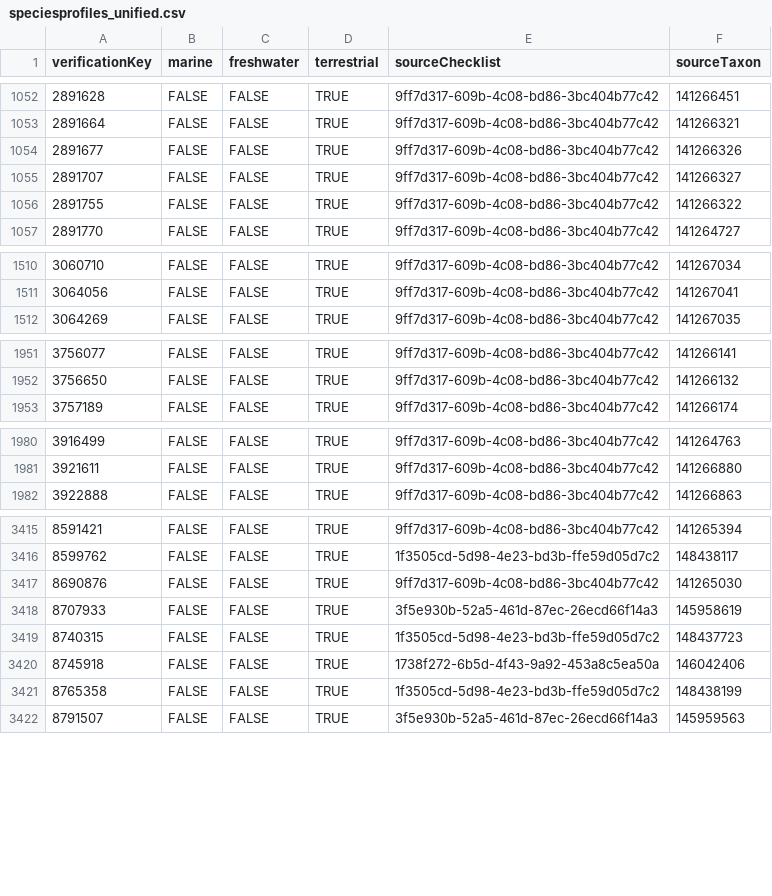
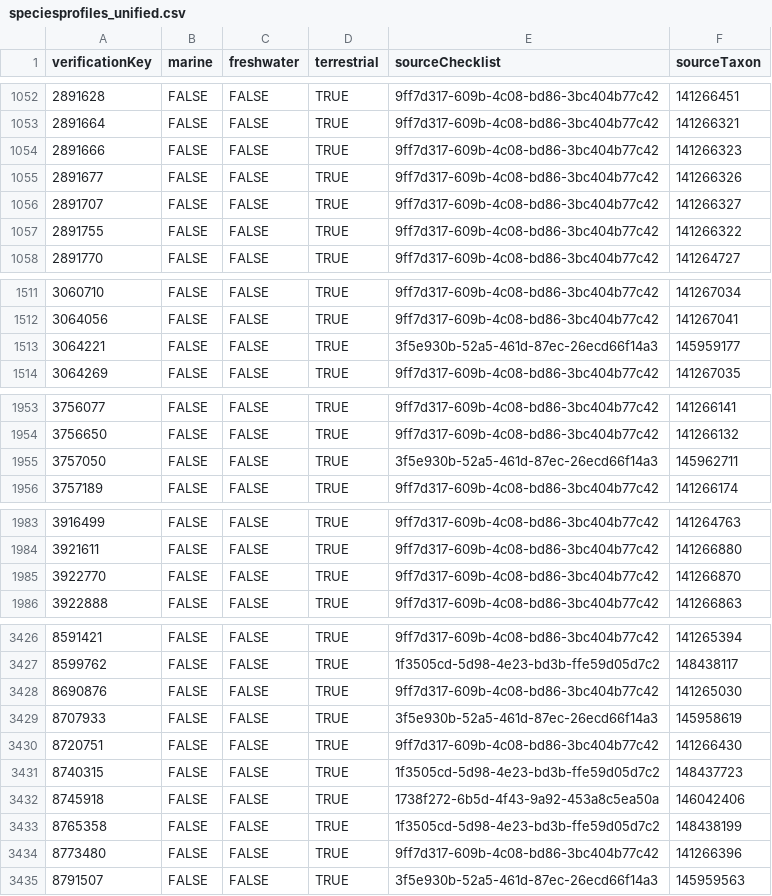
Before and after one commit to trias-project/unified-checklist, a CSV file: data/interim/speciesprofiles_unified.csv, drawn as a sheet; only a part is shown, gaps mark what is left out; the diff covers the shown part only.

```diff
--- a/data/interim/speciesprofiles_unified.csv
+++ b/data/interim/speciesprofiles_unified.csv
@@ -1053,2 +1053,3 @@ verificationKey,marine,freshwater,terrestrial,sourceChecklist,sourceTaxon
 2891664,FALSE,FALSE,TRUE,9ff7d317-609b-4c08-bd86-3bc404b77c42,141266321
+2891666,FALSE,FALSE,TRUE,9ff7d317-609b-4c08-bd86-3bc404b77c42,141266323
 2891677,FALSE,FALSE,TRUE,9ff7d317-609b-4c08-bd86-3bc404b77c42,141266326
@@ -1511,2 +1512,3 @@ verificationKey,marine,freshwater,terrestrial,sourceChecklist,sourceTaxon
 3064056,FALSE,FALSE,TRUE,9ff7d317-609b-4c08-bd86-3bc404b77c42,141267041
+3064221,FALSE,FALSE,TRUE,3f5e930b-52a5-461d-87ec-26ecd66f14a3,145959177
 3064269,FALSE,FALSE,TRUE,9ff7d317-609b-4c08-bd86-3bc404b77c42,141267035
@@ -1952,2 +1954,3 @@ verificationKey,marine,freshwater,terrestrial,sourceChecklist,sourceTaxon
 3756650,FALSE,FALSE,TRUE,9ff7d317-609b-4c08-bd86-3bc404b77c42,141266132
+3757050,FALSE,FALSE,TRUE,3f5e930b-52a5-461d-87ec-26ecd66f14a3,145962711
 3757189,FALSE,FALSE,TRUE,9ff7d317-609b-4c08-bd86-3bc404b77c42,141266174
@@ -1981,2 +1984,3 @@ verificationKey,marine,freshwater,terrestrial,sourceChecklist,sourceTaxon
 3921611,FALSE,FALSE,TRUE,9ff7d317-609b-4c08-bd86-3bc404b77c42,141266880
+3922770,FALSE,FALSE,TRUE,9ff7d317-609b-4c08-bd86-3bc404b77c42,141266870
 3922888,FALSE,FALSE,TRUE,9ff7d317-609b-4c08-bd86-3bc404b77c42,141266863
@@ -3418,2 +3429,3 @@ verificationKey,marine,freshwater,terrestrial,sourceChecklist,sourceTaxon
 8707933,FALSE,FALSE,TRUE,3f5e930b-52a5-461d-87ec-26ecd66f14a3,145958619
+8720751,FALSE,FALSE,TRUE,9ff7d317-609b-4c08-bd86-3bc404b77c42,141266430
 8740315,FALSE,FALSE,TRUE,1f3505cd-5d98-4e23-bd3b-ffe59d05d7c2,148437723
@@ -3421,2 +3433,3 @@ verificationKey,marine,freshwater,terrestrial,sourceChecklist,sourceTaxon
 8765358,FALSE,FALSE,TRUE,1f3505cd-5d98-4e23-bd3b-ffe59d05d7c2,148438199
+8773480,FALSE,FALSE,TRUE,9ff7d317-609b-4c08-bd86-3bc404b77c42,141266396
 8791507,FALSE,FALSE,TRUE,3f5e930b-52a5-461d-87ec-26ecd66f14a3,145959563
```
Also changed, not shown: 8 added rows and 4 edited cells elsewhere in this file, data/interim/descriptions_unified.csv, data/interim/distributions_unified.csv, 2 other files.
